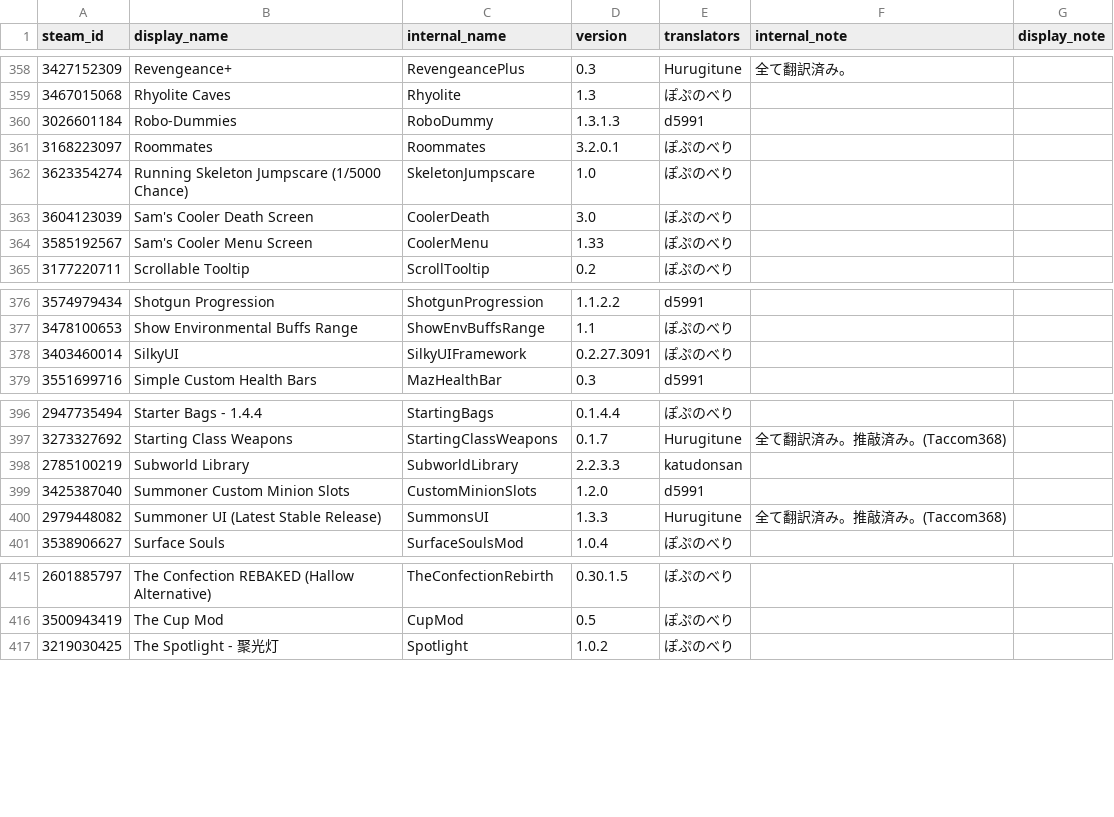
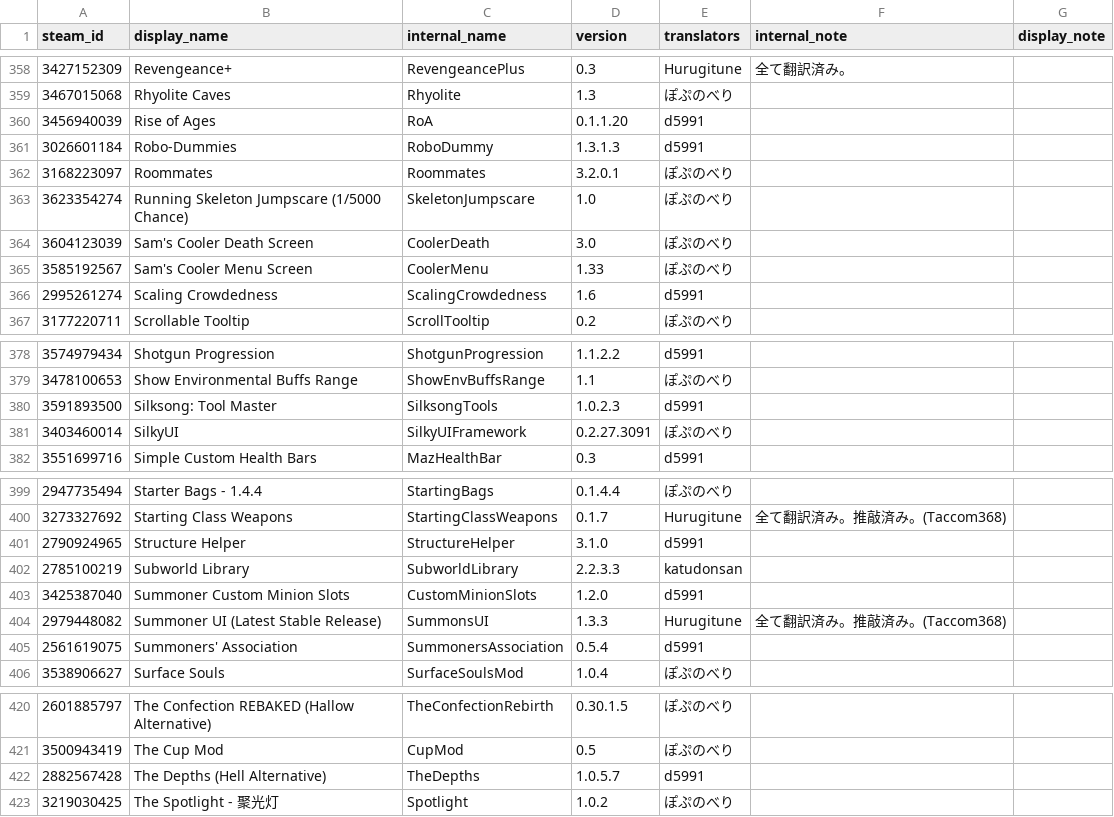
Before and after one commit to Taccom368/TMLHonyaku, a CSV file: TranslatedMods.csv, drawn as a sheet; only a part is shown, gaps mark what is left out; the diff covers the shown part only.

```diff
--- a/TranslatedMods.csv
+++ b/TranslatedMods.csv
@@ -359,2 +359,3 @@ steam_id,display_name,internal_name,version,translators,internal_note,display_no
 3467015068,Rhyolite Caves,Rhyolite,1.3,ぽぷのべり,,
+3456940039,Rise of Ages,RoA,0.1.1.20,d5991,,
 3026601184,Robo-Dummies,RoboDummy,1.3.1.3,d5991,,
@@ -364,2 +365,3 @@ steam_id,display_name,internal_name,version,translators,internal_note,display_no
 3585192567,Sam's Cooler Menu Screen,CoolerMenu,1.33,ぽぷのべり,,
+2995261274,Scaling Crowdedness,ScalingCrowdedness,1.6,d5991,,
 3177220711,Scrollable Tooltip,ScrollTooltip,0.2,ぽぷのべり,,
@@ -377,2 +379,3 @@ steam_id,display_name,internal_name,version,translators,internal_note,display_no
 3478100653,Show Environmental Buffs Range,ShowEnvBuffsRange,1.1,ぽぷのべり,,
+3591893500,Silksong: Tool Master,SilksongTools,1.0.2.3,d5991,,
 3403460014,SilkyUI,SilkyUIFramework,0.2.27.3091,ぽぷのべり,,
@@ -397,2 +400,3 @@ steam_id,display_name,internal_name,version,translators,internal_note,display_no
 3273327692,Starting Class Weapons,StartingClassWeapons,0.1.7,Hurugitune,全て翻訳済み。推敲済み。(Taccom368),
+2790924965,Structure Helper,StructureHelper,3.1.0,d5991,,
 2785100219,Subworld Library,SubworldLibrary,2.2.3.3,katudonsan,,
@@ -400,2 +404,3 @@ steam_id,display_name,internal_name,version,translators,internal_note,display_no
 2979448082,Summoner UI (Latest Stable Release),SummonsUI,1.3.3,Hurugitune,全て翻訳済み。推敲済み。(Taccom368),
+2561619075,Summoners' Association,SummonersAssociation,0.5.4,d5991,,
 3538906627,Surface Souls,SurfaceSoulsMod,1.0.4,ぽぷのべり,,
@@ -416,2 +421,3 @@ steam_id,display_name,internal_name,version,translators,internal_note,display_no
 3500943419,The Cup Mod,CupMod,0.5,ぽぷのべり,,
+2882567428,The Depths (Hell Alternative),TheDepths,1.0.5.7,d5991,,
 3219030425,The Spotlight - 聚光灯,Spotlight,1.0.2,ぽぷのべり,,
```
Also changed, not shown: 2 edited cells elsewhere in this file, 14 other files.
